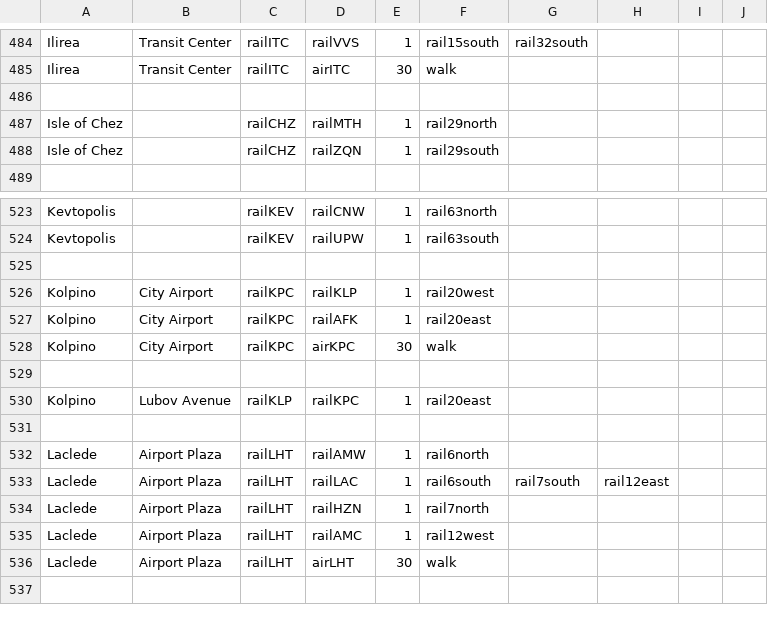
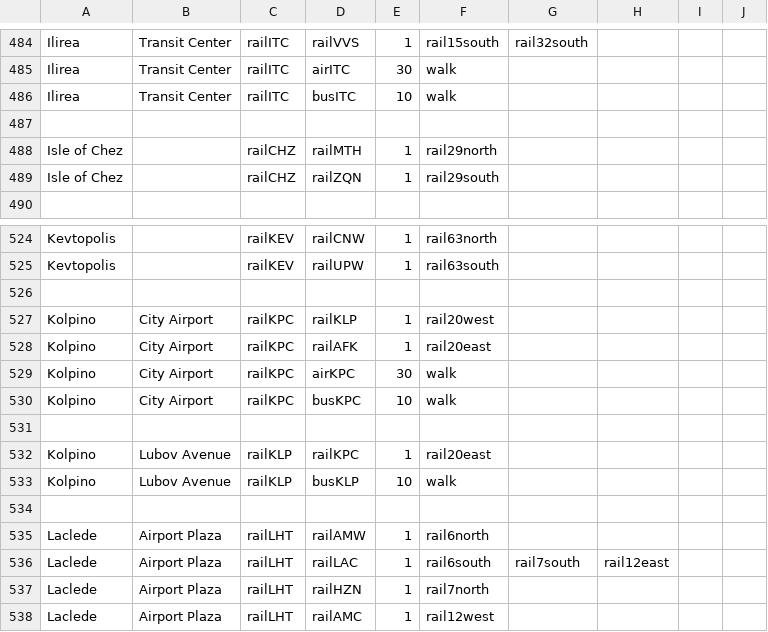
Before and after one commit to KittyCat11231/Feline-Holdings, a CSV file: src/intraroute/data/pathfinding/rail.csv, drawn as a sheet; only a part is shown, gaps mark what is left out; the shorter side is filled out with more unchanged rows; the diff names each change by its address in the sheet, - before the commit and + after, or states it on an @@ line.

```diff
--- a/src/intraroute/data/pathfinding/rail.csv
+++ b/src/intraroute/data/pathfinding/rail.csv
+row 486: Ilirea | Transit Center | railITC | busITC | 10 | walk
+row 530: Kolpino | City Airport | railKPC | busKPC | 10 | walk
+row 533: Kolpino | Lubov Avenue | railKLP | busKLP | 10 | walk
```
Also changed, not shown: src/intraroute/data/pathfinding/air.csv, src/intraroute/data/pathfinding/bus.csv, 11 other files.
